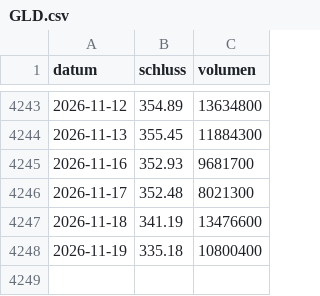
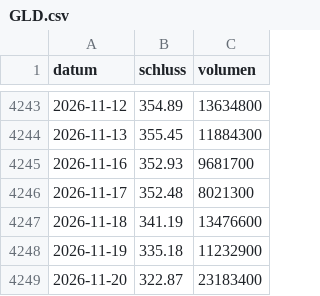
Before and after one commit to raphwienigk-lgtm/anlage-daten, a CSV file: daten/ersatz/palladium/kurse/GLD.csv, drawn as a sheet; only a part is shown, gaps mark what is left out.

```diff
--- a/daten/ersatz/palladium/kurse/GLD.csv
+++ b/daten/ersatz/palladium/kurse/GLD.csv
@@ -4247,2 +4247,3 @@ datum,schluss,volumen
 2026-11-18,341.19,13476600
-2026-11-19,335.18,10800400
+2026-11-19,335.18,11232900
+2026-11-20,322.87,23183400
```
Also changed, not shown: daten/ersatz/haselnuss/kurse/SHV_AX.csv, daten/ersatz/haselnuss/kurse/_AXJO.csv, 13 other files.
